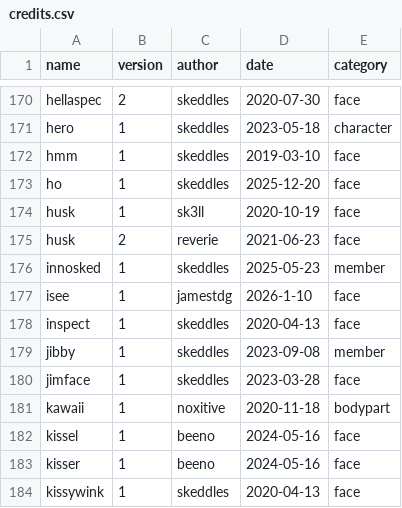
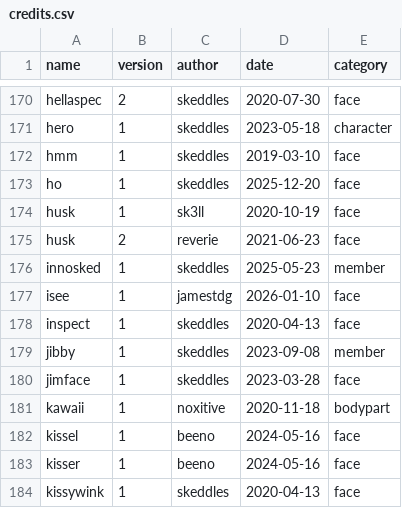
Before and after one commit to lospec/emoji-archive, a CSV file: credits.csv, drawn as a sheet; only a part is shown, gaps mark what is left out.

Commit message:
Update credits.csv - Isee
Fixed a damn missing 0

```diff
--- a/credits.csv
+++ b/credits.csv
@@ -176,3 +176,3 @@ husk,2,reverie,2021-06-23,face
 innosked,1,skeddles,2025-05-23,member
-isee,1,jamestdg,2026-1-10,face
+isee,1,jamestdg,2026-01-10,face
 inspect,1,skeddles,2020-04-13,face
```
